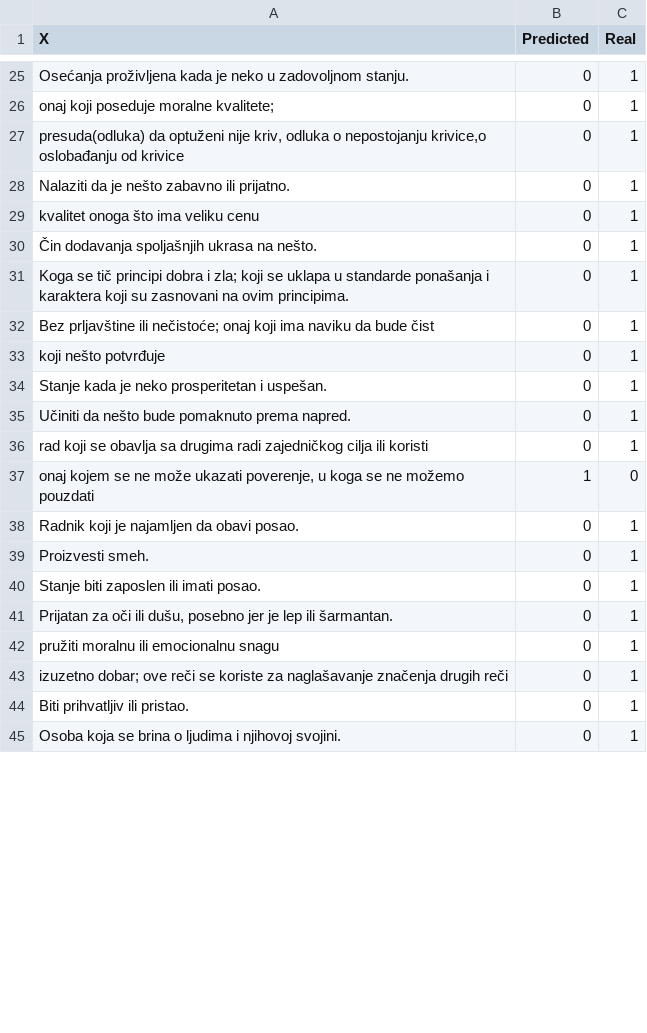
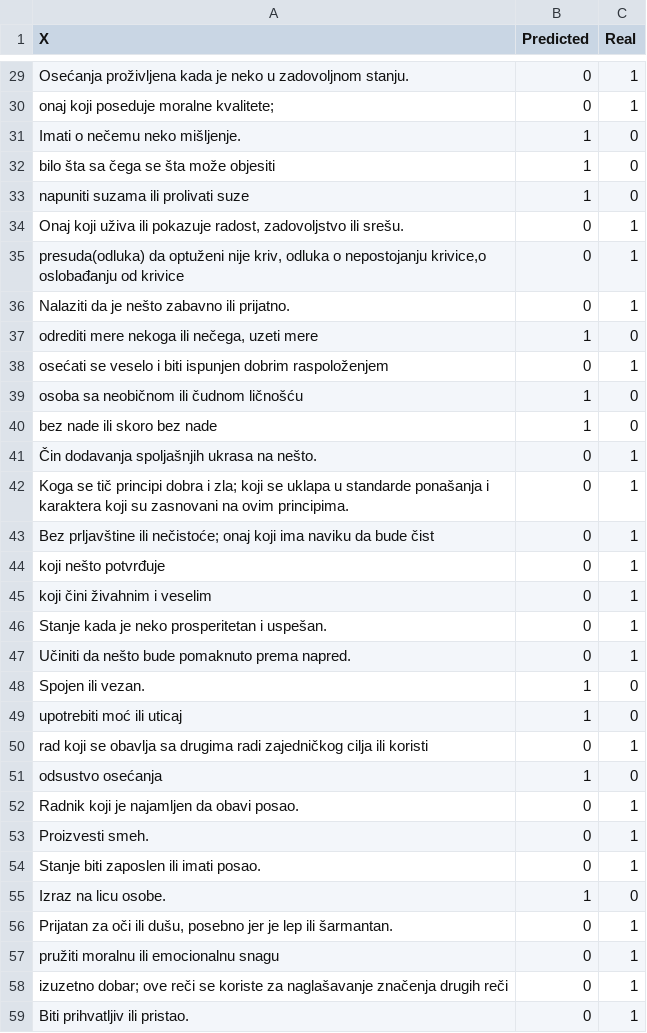
Before and after one commit to Petlinkar/SerbianSentiWordNET, a CSV file: reports/SRGPT/table_UPPOS4.csv.csv, drawn as a sheet; only a part is shown, gaps mark what is left out; the shorter side is filled out with more unchanged rows; the diff covers the shown part only.

```diff
--- a/reports/SRGPT/table_UPPOS4.csv.csv
+++ b/reports/SRGPT/table_UPPOS4.csv.csv
@@ -26,5 +30,12 @@ Osećanja proživljena kada je neko u zadovoljnom stanju.,0,1
 onaj koji poseduje moralne kvalitete;,0,1
+Imati o nečemu neko mišljenje.,1,0
+bilo šta sa čega se šta može objesiti,1,0
+napuniti suzama ili prolivati suze,1,0
+"Onaj koji uživa ili pokazuje radost, zadovoljstvo ili srešu.",0,1
 "presuda(odluka) da optuženi nije kriv, odluka o nepostojanju krivice,o oslobađanju od krivice",0,1
 Nalaziti da je nešto zabavno ili prijatno.,0,1
-kvalitet onoga što ima veliku cenu,0,1
+"odrediti mere nekoga ili nečega, uzeti mere",1,0
+osećati se veselo i biti ispunjen dobrim raspoloženjem,0,1
+osoba sa neobičnom ili čudnom ličnošću,1,0
+bez nade ili skoro bez nade,1,0
 Čin dodavanja spoljašnjih ukrasa na nešto.,0,1
@@ -33,6 +44,9 @@ Bez prljavštine ili nečistoće; onaj koji ima naviku da bude čist,0,1
 koji nešto potvrđuje,0,1
+koji čini živahnim i veselim,0,1
 Stanje kada je neko prosperitetan i uspešan.,0,1
 Učiniti da nešto bude pomaknuto prema napred.,0,1
+Spojen ili vezan.,1,0
+upotrebiti moć ili uticaj,1,0
 rad koji se obavlja sa drugima radi zajedničkog cilja ili koristi,0,1
-"onaj kojem se ne može ukazati poverenje, u koga se ne možemo pouzdati",1,0
+odsustvo osećanja,1,0
 Radnik koji je najamljen da obavi posao.,0,1
@@ -40,2 +54,3 @@ Proizvesti smeh.,0,1
 Stanje biti zaposlen ili imati posao.,0,1
+Izraz na licu osobe.,1,0
 "Prijatan za oči ili dušu, posebno jer je lep ili šarmantan.",0,1
```
Also changed, not shown: 12 added rows and 3 removed rows elsewhere in this file, 6 other files.
